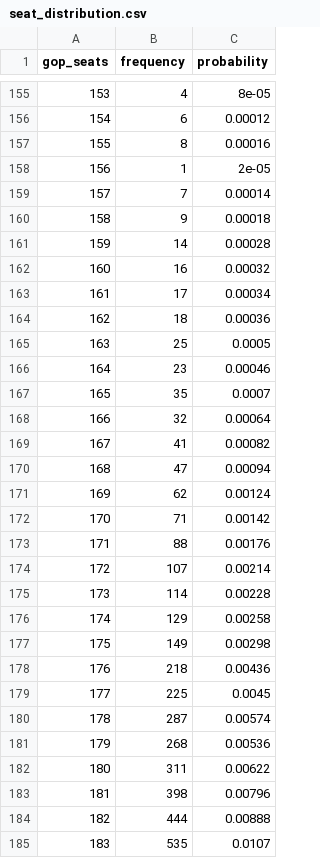
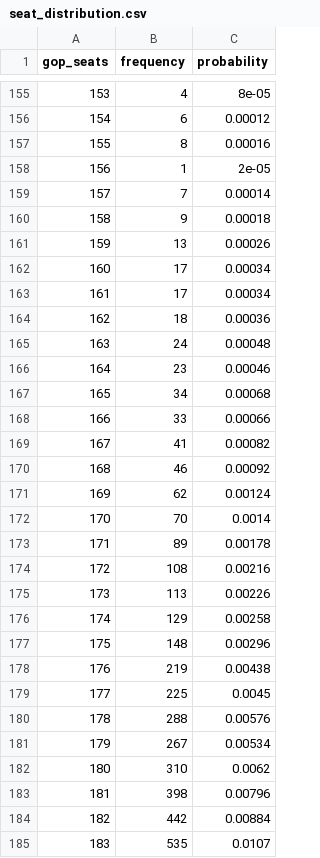
Before and after one commit to jaydendavisnc/election-forecast-2026, a CSV file: data/runtime/latest/seat_distribution.csv, drawn as a sheet; only a part is shown, gaps mark what is left out; the diff covers the shown part only.

```diff
--- a/data/runtime/latest/seat_distribution.csv
+++ b/data/runtime/latest/seat_distribution.csv
@@ -160,26 +160,26 @@ gop_seats,frequency,probability
 158,9,0.00018
-159,14,0.00028
-160,16,0.00032
+159,13,0.00026
+160,17,0.00034
 161,17,0.00034
 162,18,0.00036
-163,25,0.0005
+163,24,0.00048
 164,23,0.00046
-165,35,0.0007
-166,32,0.00064
+165,34,0.00068
+166,33,0.00066
 167,41,0.00082
-168,47,0.00094
+168,46,0.00092
 169,62,0.00124
-170,71,0.00142
-171,88,0.00176
-172,107,0.00214
-173,114,0.00228
+170,70,0.0014
+171,89,0.00178
+172,108,0.00216
+173,113,0.00226
 174,129,0.00258
-175,149,0.00298
-176,218,0.00436
+175,148,0.00296
+176,219,0.00438
 177,225,0.0045
-178,287,0.00574
-179,268,0.00536
-180,311,0.00622
+178,288,0.00576
+179,267,0.00534
+180,310,0.0062
 181,398,0.00796
-182,444,0.00888
+182,442,0.00884
 183,535,0.0107
```
Also changed, not shown: 100 edited cells elsewhere in this file, data/history/forecast_history.csv, data/history/run_history.csv, 5 other files.
